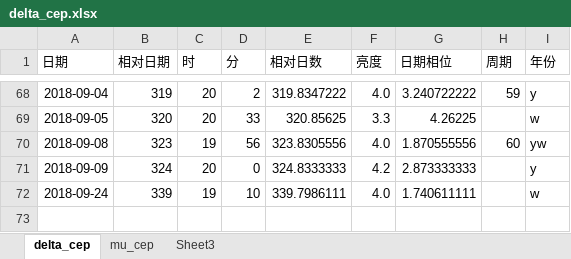
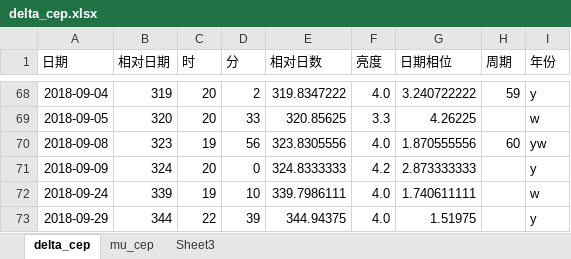
Before and after one commit to rottenweed/calc, an Excel workbook: delta_cep/delta_cep.xlsx, sheet delta_cep, drawn as a sheet; only a part is shown, gaps mark what is left out; values as stored, in another font and other column widths than the file's, no borders; charts and pictures not drawn; the diff names each change by its address in the sheet, - before the commit and + after, or states it on an @@ line.

Commit message:
Add V-Star data

```diff
--- a/delta_cep/delta_cep.xlsx (sheet delta_cep)
+++ b/delta_cep/delta_cep.xlsx (sheet delta_cep)
+row 73: 2018-09-29 | 344 | 22 | 39 | 344.94375 | 4.0 | 1.51975 |  | y
```
Also changed, not shown: sheet mu_cep, charts or pictures.
